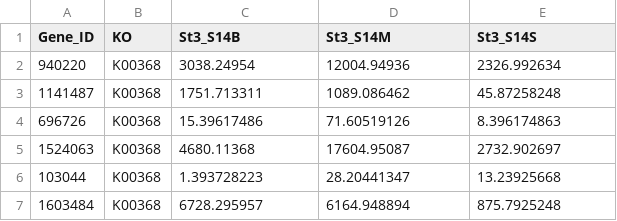
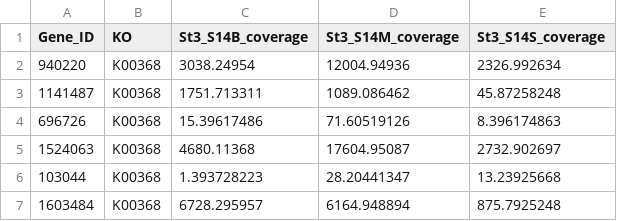
Before and after one commit to Nathhub/BIOPOLE_Chukchi_metaT, a CSV file: data/St3_denitrification_enzymes_coverages.csv, drawn as a sheet; only a part is shown.

```diff
--- a/data/St3_denitrification_enzymes_coverages.csv
+++ b/data/St3_denitrification_enzymes_coverages.csv
@@ -1,2 +1,2 @@
-Gene_ID,KO,St3_S14B,St3_S14M,St3_S14S
+Gene_ID,KO,St3_S14B_coverage,St3_S14M_coverage,St3_S14S_coverage
 940220,K00368,3038.24954,12004.94936,2326.992634
```
Also changed, not shown: 10 other files.
